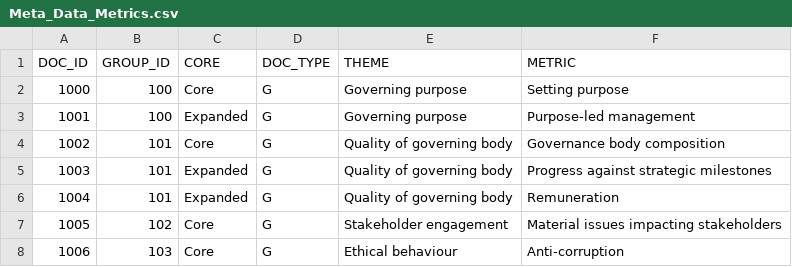
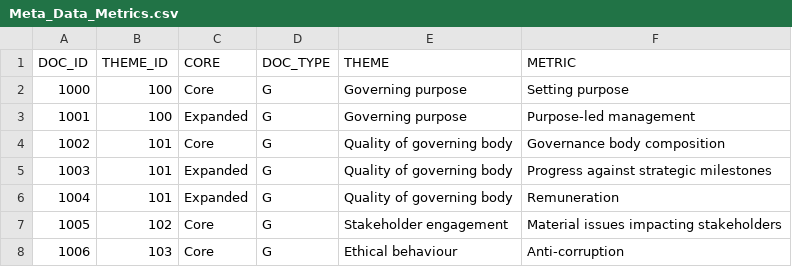
Before and after one commit to SusanneRehorst/Thesis, a CSV file: Meta_Data_Metrics.csv, drawn as a sheet; only a part is shown; the diff names each change by its address in the sheet, - before the commit and + after, or states it on an @@ line.

```diff
--- a/Meta_Data_Metrics.csv
+++ b/Meta_Data_Metrics.csv
-B1: GROUP_ID
+B1: THEME_ID
```
Also changed, not shown: 2 other files.
